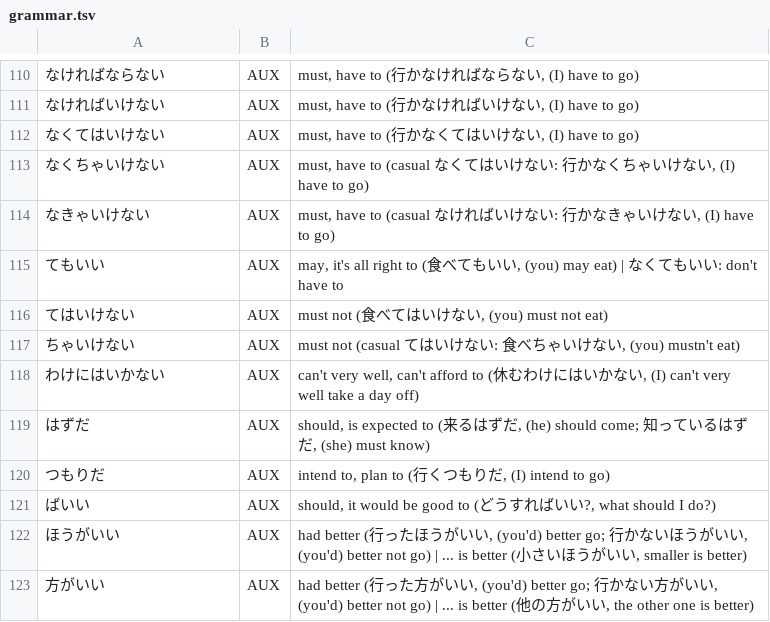
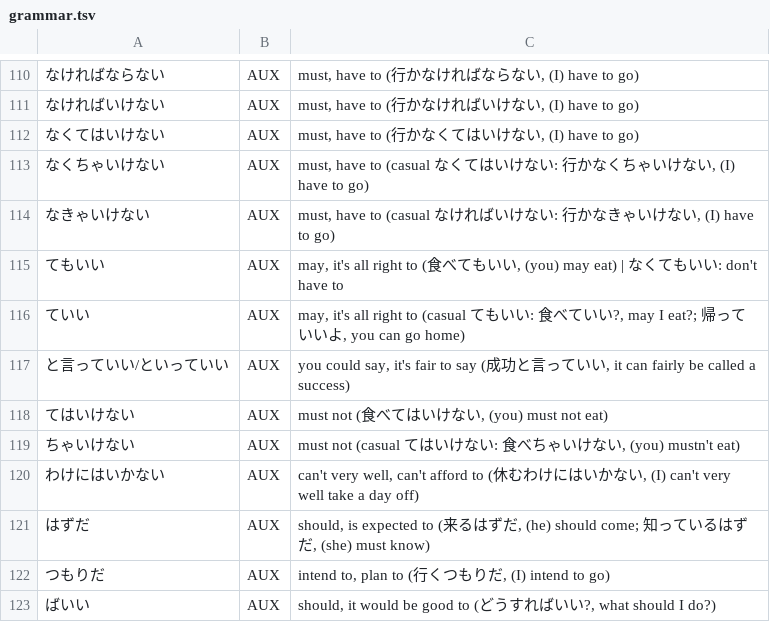
Before and after one commit to d0-lang/dict-server-ts, a TSV file: languages/ja/grammar.tsv, drawn as a sheet; only a part is shown, gaps mark what is left out; the shorter side is filled out with more unchanged rows.

```diff
--- a/languages/ja/grammar.tsv
+++ b/languages/ja/grammar.tsv
@@ -115,2 +115,4 @@
 てもいい	AUX	may, it's all right to (食べてもいい, (you) may eat) | なくてもいい: don't have to
+ていい	AUX	may, it's all right to (casual てもいい: 食べていい?, may I eat?; 帰っていいよ, you can go home)
+と言っていい/といっていい	AUX	you could say, it's fair to say (成功と言っていい, it can fairly be called a success)
 てはいけない	AUX	must not (食べてはいけない, (you) must not eat)
```
Also changed, not shown: 14 other files.
